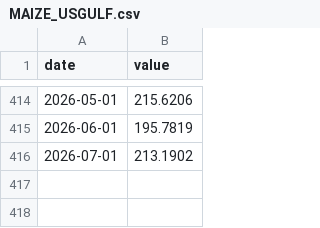
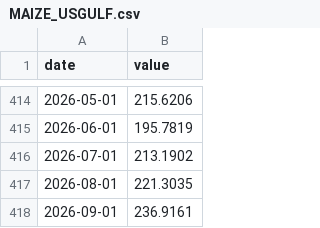
Before and after one commit to juanmichelini/market-notes, a CSV file: data/indices/MAIZE_USGULF.csv, drawn as a sheet; only a part is shown, gaps mark what is left out.

```diff
--- a/data/indices/MAIZE_USGULF.csv
+++ b/data/indices/MAIZE_USGULF.csv
@@ -416 +416,3 @@ date,value
 2026-07-01,213.1902
+2026-08-01,221.3035
+2026-09-01,236.9161
```
Also changed, not shown: data/prices/CL=F.csv, data/prices/KE=F.csv, 13 other files.
